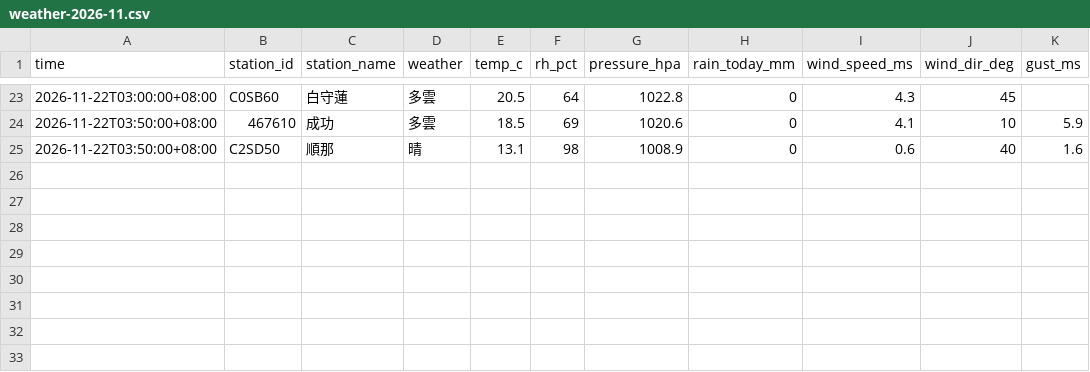
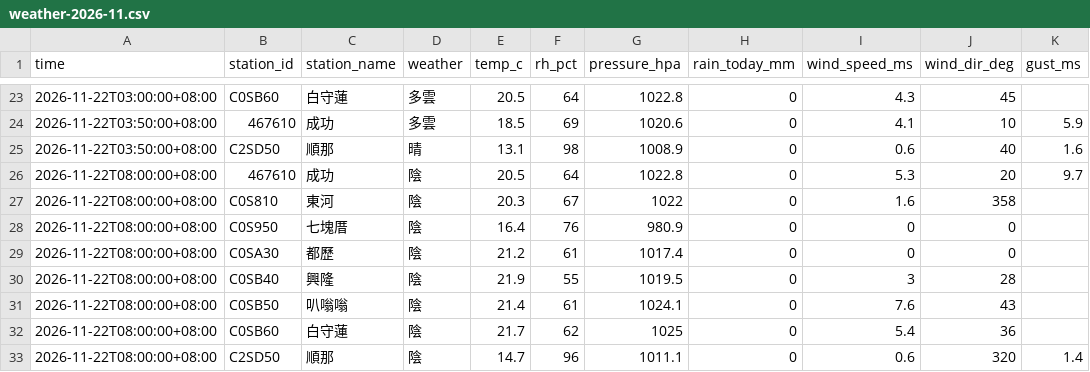
Before and after one commit to mobio0527/torik-coast, a CSV file: data/archive/weather-2026-11.csv, drawn as a sheet; only a part is shown, gaps mark what is left out; the diff names each change by its address in the sheet, - before the commit and + after, or states it on an @@ line.

```diff
--- a/data/archive/weather-2026-11.csv
+++ b/data/archive/weather-2026-11.csv
+row 26: 2026-11-22T08:00:00+08:00 | 467610 | 成功 | 陰 | 20.5 | 64 | 1022.8 | 0 | 5.3 | 20 | 9.7
+row 27: 2026-11-22T08:00:00+08:00 | C0S810 | 東河 | 陰 | 20.3 | 67 | 1022 | 0 | 1.6 | 358
+row 28: 2026-11-22T08:00:00+08:00 | C0S950 | 七塊厝 | 陰 | 16.4 | 76 | 980.9 | 0 | 0 | 0
+row 29: 2026-11-22T08:00:00+08:00 | C0SA30 | 都歷 | 陰 | 21.2 | 61 | 1017.4 | 0 | 0 | 0
+row 30: 2026-11-22T08:00:00+08:00 | C0SB40 | 興隆 | 陰 | 21.9 | 55 | 1019.5 | 0 | 3 | 28
+row 31: 2026-11-22T08:00:00+08:00 | C0SB50 | 叭嗡嗡 | 陰 | 21.4 | 61 | 1024.1 | 0 | 7.6 | 43
+row 32: 2026-11-22T08:00:00+08:00 | C0SB60 | 白守蓮 | 陰 | 21.7 | 62 | 1025 | 0 | 5.4 | 36
+row 33: 2026-11-22T08:00:00+08:00 | C2SD50 | 順那 | 陰 | 14.7 | 96 | 1011.1 | 0 | 0.6 | 320 | 1.4
```
Also changed, not shown: data/archive/marine-2026-11.csv, 3 other files.
